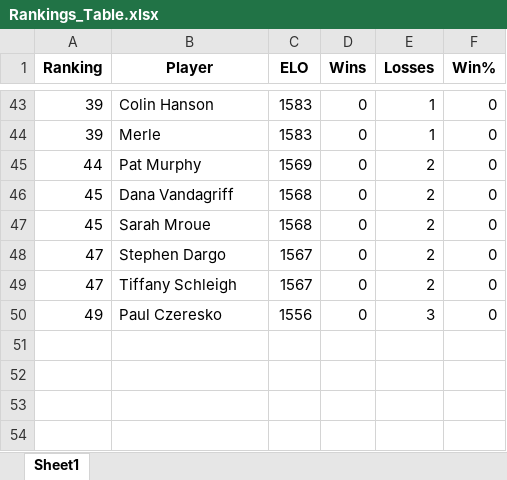
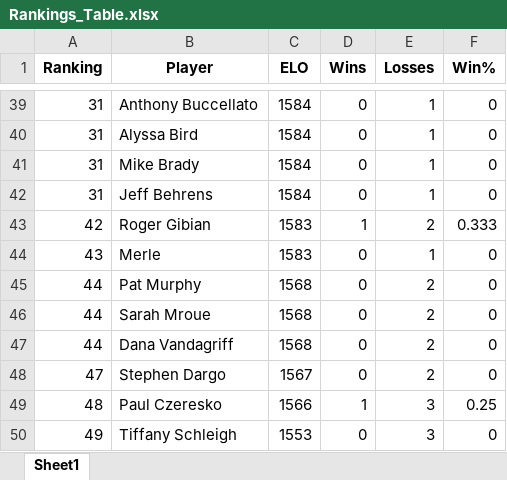
Before and after one commit to mdunlap15/shuffleboard_rankings, an Excel workbook: Rankings_Table.xlsx, sheet Sheet1, drawn as a sheet; only a part is shown, gaps mark what is left out; values as stored, in another font and other column widths than the file's, no borders; removed rows and columns are numbered as before the commit, all else as after; the diff covers the shown part only; the diff names each change by its address in the sheet, - before the commit and + after, or states it on an @@ line.

```diff
--- a/Rankings_Table.xlsx (sheet Sheet1)
+++ b/Rankings_Table.xlsx (sheet Sheet1)
-A39 (Ranking): 39
+A39 (Ranking): 31
-B39 (Player): Colin Hanson
+B39 (Player): Anthony Buccellato
-C39 (ELO): 1583
+C39 (ELO): 1584
+row 40: 31 | Alyssa Bird | 1584 | 0 | 1 | 0
+row 41: 31 | Mike Brady | 1584 | 0 | 1 | 0
+row 42: 31 | Jeff Behrens | 1584 | 0 | 1 | 0
+row 43: 42 | Roger Gibian | 1583 | 1 | 2 | 0.333
-A44 (Ranking): 39
+A44 (Ranking): 43
-C45 (ELO): 1569
+C45 (ELO): 1568
-row 46: 45 | Dana Vandagriff | 1568 | 0 | 2 | 0
-A46 (Ranking): 45
+A46 (Ranking): 44
+row 47: 44 | Dana Vandagriff | 1568 | 0 | 2 | 0
+row 49: 48 | Paul Czeresko | 1566 | 1 | 3 | 0.25
-A50 (Ranking): 47
+A50 (Ranking): 49
-C50 (ELO): 1567
+C50 (ELO): 1553
-E50 (Losses): 2
+E50 (Losses): 3
-row 50: 49 | Paul Czeresko | 1556 | 0 | 3 | 0
```
Also changed, not shown: 12 added rows, 16 removed rows and 36 edited cells elsewhere in this sheet, 4 other files.
